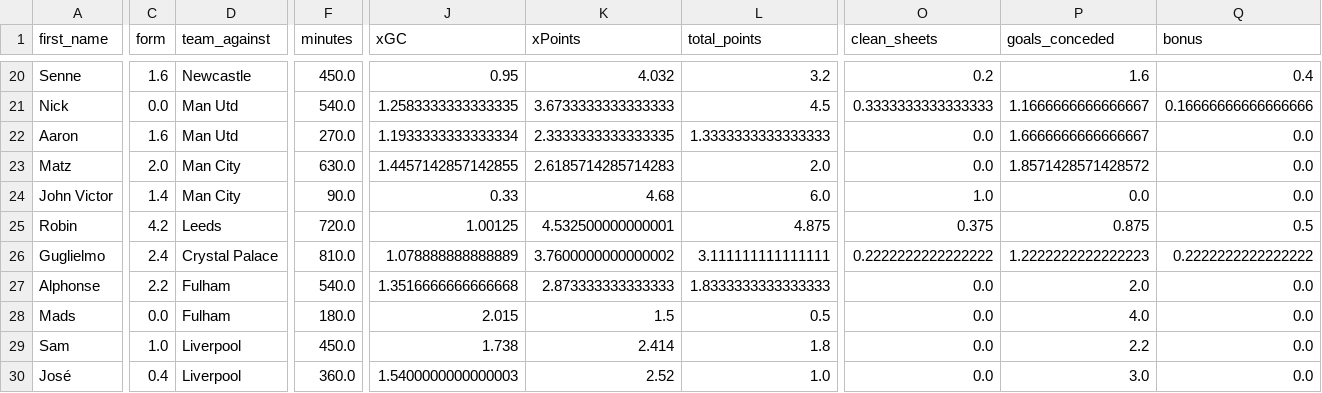
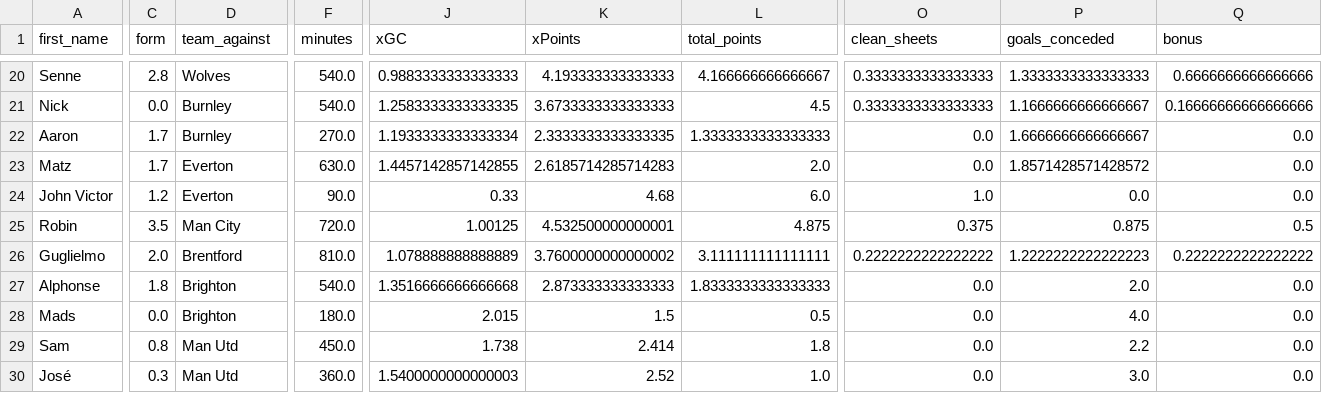
Before and after one commit to sarthakk88/FPL-Stats, a CSV file: data/goalkeepers_home.csv, drawn as a sheet; only a part is shown, gaps mark what is left out; the diff covers the shown part only; the diff names each change by its address in the sheet, - before the commit and + after, or states it on an @@ line.

```diff
--- a/data/goalkeepers_home.csv
+++ b/data/goalkeepers_home.csv
-C20 (form): 1.6
+C20 (form): 2.8
-D20 (team_against): Newcastle
+D20 (team_against): Wolves
-F20 (minutes): 450.0
+F20 (minutes): 540.0
-J20 (xGC): 0.95
+J20 (xGC): 0.9883333333333333
-K20 (xPoints): 4.032
+K20 (xPoints): 4.193333333333333
-L20 (total_points): 3.2
+L20 (total_points): 4.166666666666667
-O20 (clean_sheets): 0.2
+O20 (clean_sheets): 0.3333333333333333
-P20 (goals_conceded): 1.6
+P20 (goals_conceded): 1.3333333333333333
-Q20 (bonus): 0.4
+Q20 (bonus): 0.6666666666666666
-D21:D22 (team_against): Man Utd
+D21:D22 (team_against): Burnley
-C22 (form): 1.6
+C22 (form): 1.7
-C23 (form): 2.0
+C23 (form): 1.7
-D23:D24 (team_against): Man City
+D23:D24 (team_against): Everton
-C24 (form): 1.4
+C24 (form): 1.2
-C25 (form): 4.2
+C25 (form): 3.5
-D25 (team_against): Leeds
+D25 (team_against): Man City
-C26 (form): 2.4
+C26 (form): 2.0
-D26 (team_against): Crystal Palace
+D26 (team_against): Brentford
-C27 (form): 2.2
+C27 (form): 1.8
-D27:D28 (team_against): Fulham
+D27:D28 (team_against): Brighton
-C29 (form): 1.0
+C29 (form): 0.8
-D29:D30 (team_against): Liverpool
+D29:D30 (team_against): Man Utd
-C30 (form): 0.4
+C30 (form): 0.3
```
Also changed, not shown: 36 edited cells elsewhere in this file, data/attackers_all.csv, data/defenders_home_last5.csv, 21 other files.
